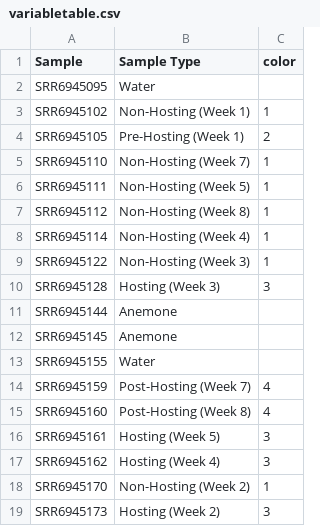
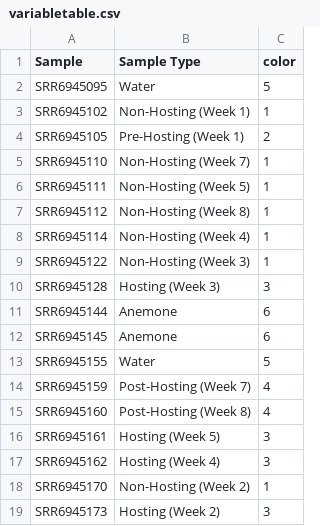
Before and after one commit to BU-BI586/fishmicrobes_2021_assign1, a CSV file: variabletable.csv, drawn as a sheet.

Commit message:
Coloring Bray-Curtis

```diff
--- a/variabletable.csv
+++ b/variabletable.csv
@@ -1,3 +1,3 @@
 Sample,Sample Type,color
-SRR6945095,Water,
+SRR6945095,Water,5
 SRR6945102,Non-Hosting (Week 1),1
@@ -10,5 +10,5 @@ SRR6945122,Non-Hosting (Week 3),1
 SRR6945128,Hosting (Week 3),3
-SRR6945144,Anemone
-SRR6945145,Anemone
-SRR6945155,Water
+SRR6945144,Anemone,6
+SRR6945145,Anemone,6
+SRR6945155,Water,5
 SRR6945159,Post-Hosting (Week 7),4
```
Also changed, not shown: 1 other file.
